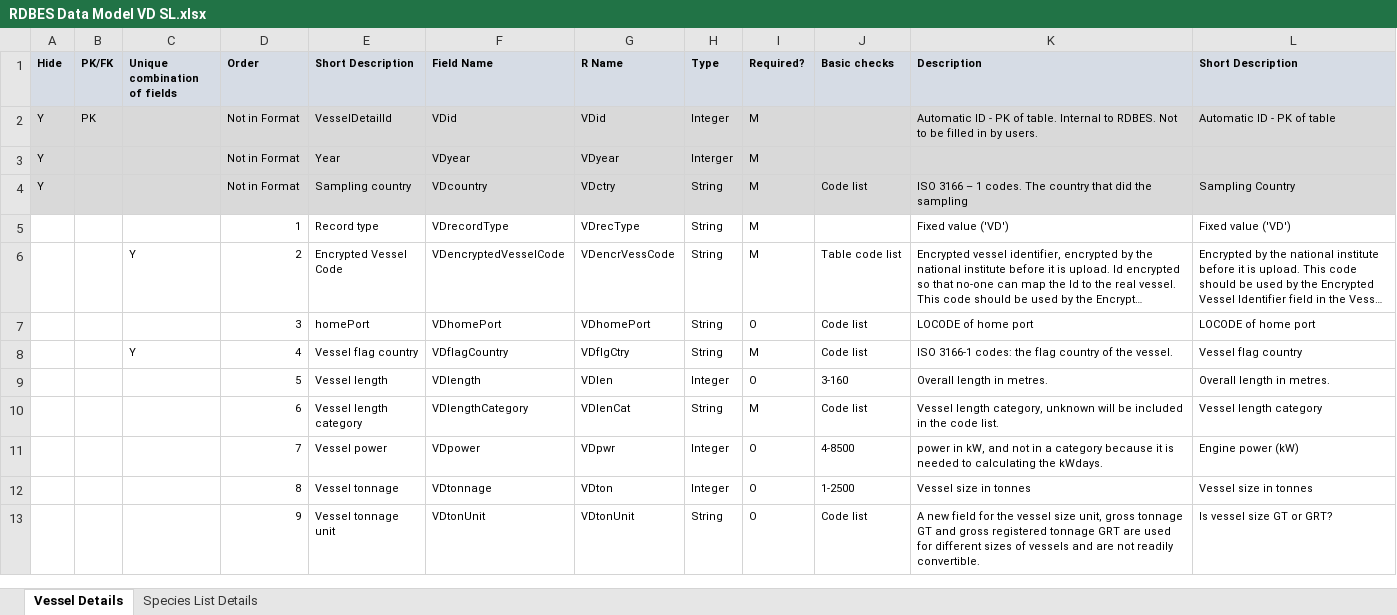
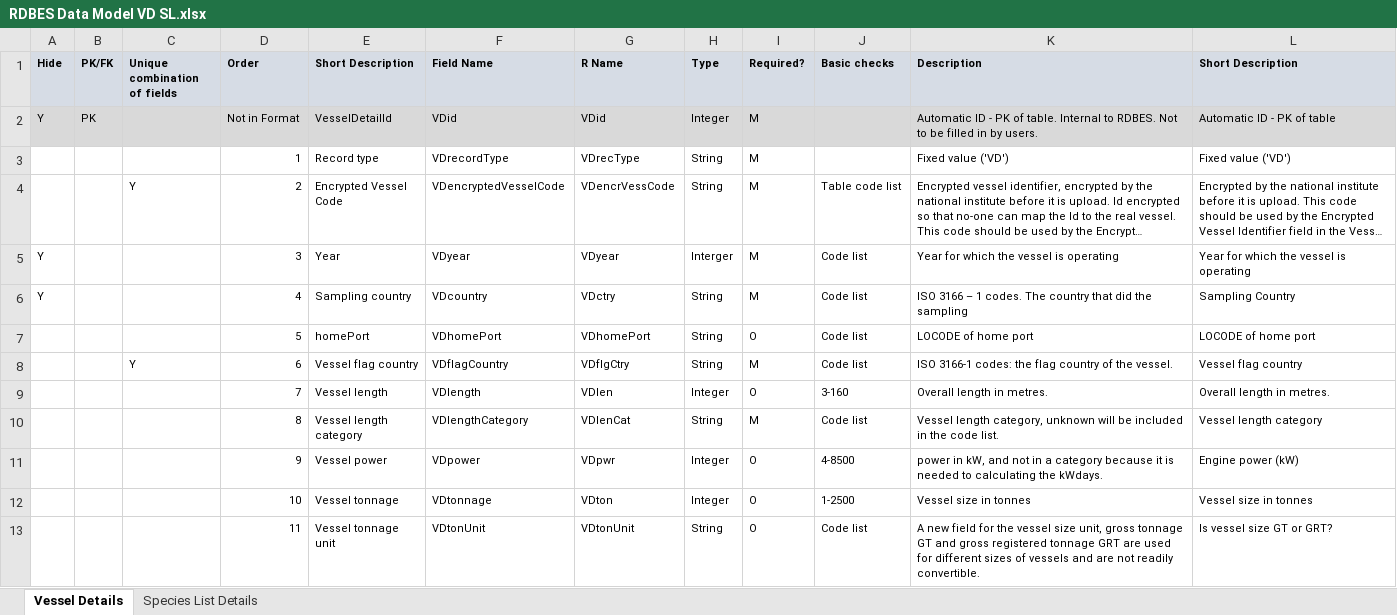
Before and after one commit to ices-tools-dev/RDBES, an Excel workbook: Documents/RDBES Data Model VD SL.xlsx, sheet Vessel Details, drawn as a sheet; long unchanged cells end in …; values as stored, in another font and other column widths than the file's, no borders; removed rows and columns are numbered as before the commit, all else as after; the diff names each change by its address in the sheet, - before the commit and + after, or states it on an @@ line.

Commit message:
V1.18 updated
V1.18 updated

```diff
--- a/Documents/RDBES Data Model VD SL.xlsx (sheet Vessel Details)
+++ b/Documents/RDBES Data Model VD SL.xlsx (sheet Vessel Details)
-row 3: Y |  |  | Not in Format | Year | VDyear | VDyear | Interger | M
-row 4: Y |  |  | Not in Format | Sampling country | VDcountry | VDctry | String | M | Code list | ISO 3166 – 1 codes. The country that did the sampling | Sampling Country
+row 5: Y |  |  | 3 | Year | VDyear | VDyear | Interger | M | Code list | Year for which the vessel is operating | Year for which the vessel is operating
+row 6: Y |  |  | 4 | Sampling country | VDcountry | VDctry | String | M | Code list | ISO 3166 – 1 codes. The country that did the sampling | Sampling Country
-D7 (Order): 3
+D7 (Order): 5
-D8 (Order): 4
+D8 (Order): 6
-D9 (Order): 5
+D9 (Order): 7
-D10 (Order): 6
+D10 (Order): 8
-D11 (Order): 7
+D11 (Order): 9
-D12 (Order): 8
+D12 (Order): 10
-D13 (Order): 9
+D13 (Order): 11
```
